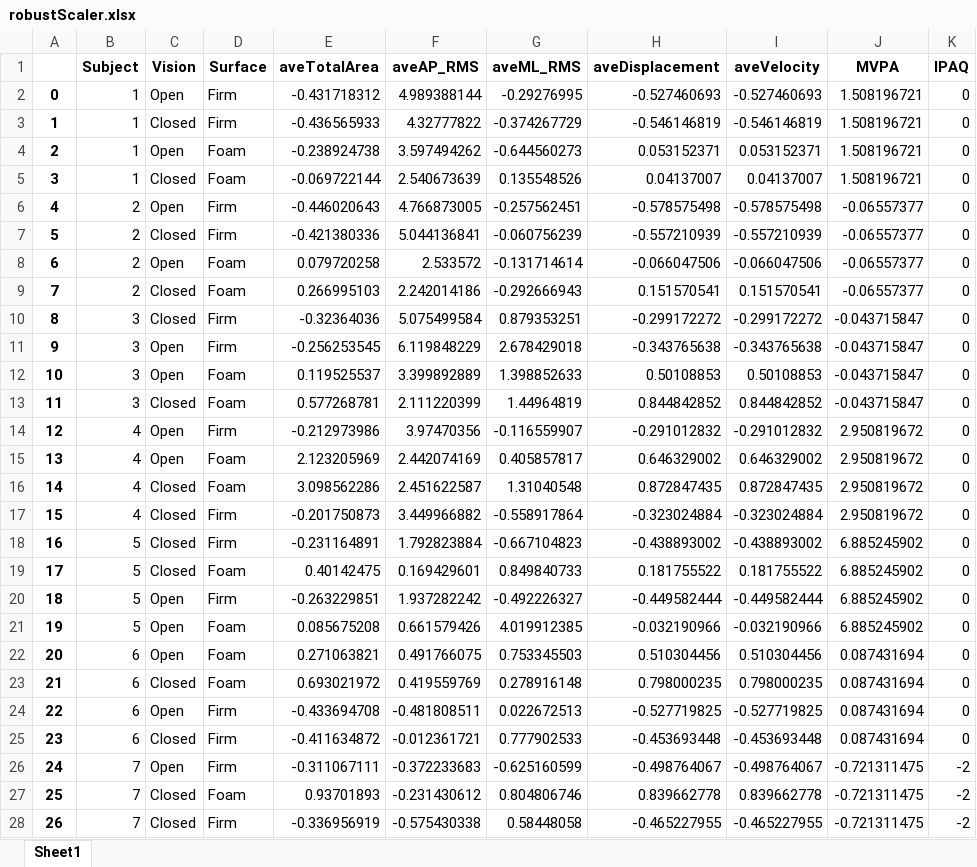
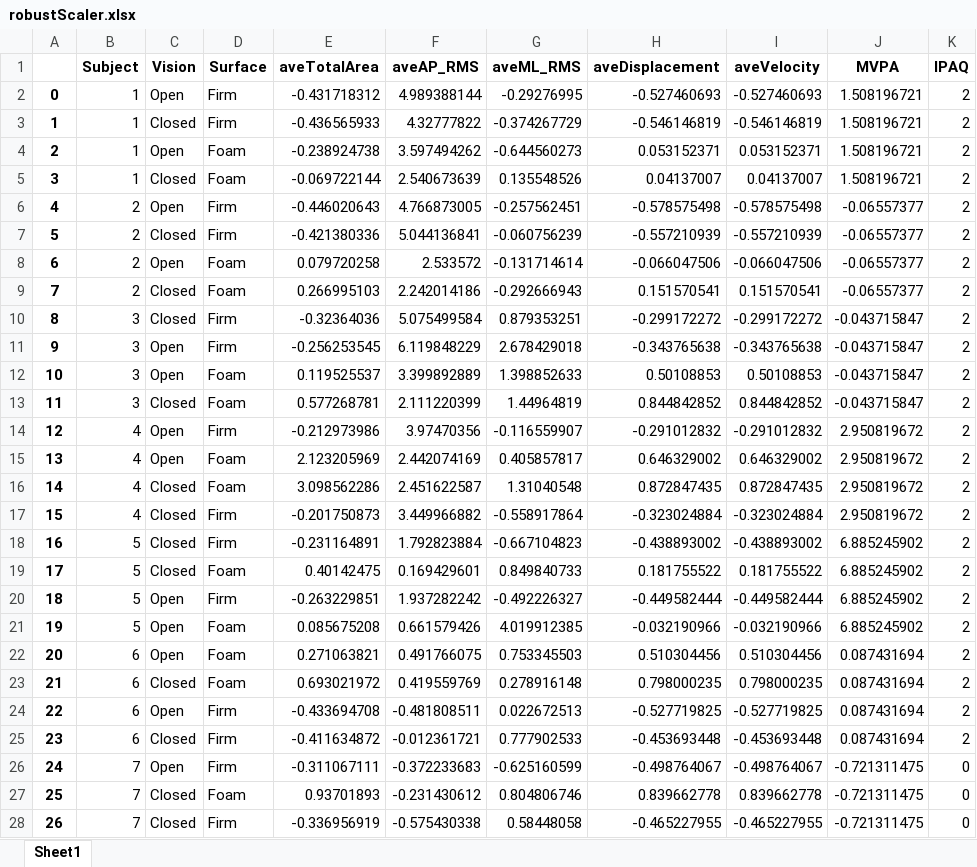
Before and after one commit to chengmeowz/project-posture, an Excel workbook: robustScaler/robustScaler.xlsx, sheet Sheet1, drawn as a sheet; only a part is shown; values as stored, in another font and other column widths than the file's, no borders; the diff covers the shown part only; the diff names each change by its address in the sheet, - before the commit and + after, or states it on an @@ line.

Commit message:
Update robustScaler.xlsx

```diff
--- a/robustScaler/robustScaler.xlsx (sheet Sheet1)
+++ b/robustScaler/robustScaler.xlsx (sheet Sheet1)
-K2:K25 (IPAQ): 0
+K2:K25 (IPAQ): 2
-K26:K28 (IPAQ): -2
+K26:K28 (IPAQ): 0
```
Also changed, not shown: 613 edited cells elsewhere in this sheet.
